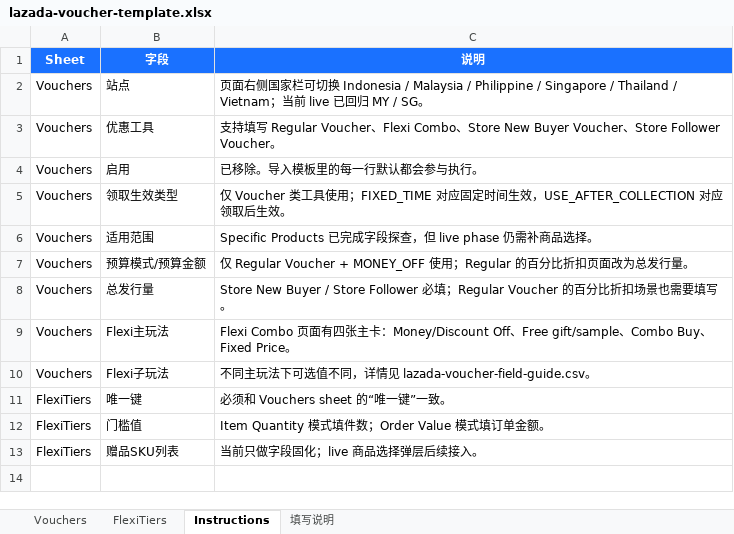
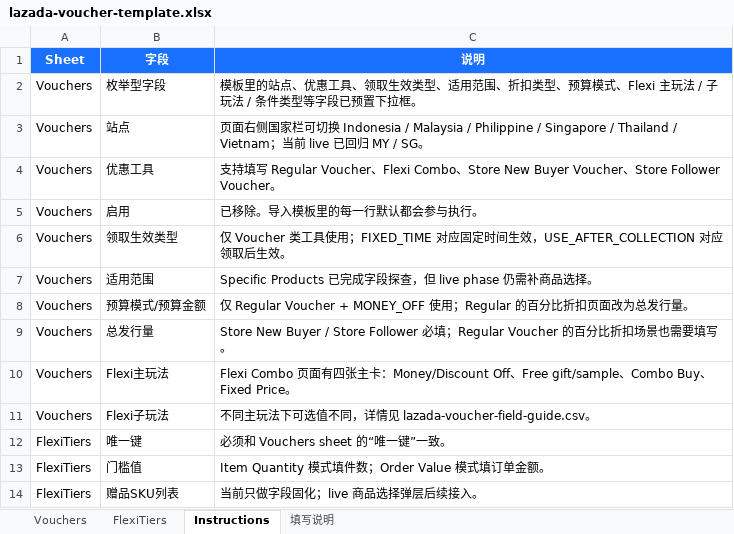
Before and after one commit to howtimeschange/crawshrimp, an Excel workbook: adapters/lazada-plus-v1/templates/lazada-voucher-template.xlsx, sheet Instructions, drawn as a sheet; values as stored, in another font and other column widths than the file's, no borders; the diff names each change by its address in the sheet, - before the commit and + after, or states it on an @@ line.

Commit message:
Add Lazada template dropdowns and tab matching

```diff
--- a/adapters/lazada-plus-v1/templates/lazada-voucher-template.xlsx (sheet Instructions)
+++ b/adapters/lazada-plus-v1/templates/lazada-voucher-template.xlsx (sheet Instructions)
+row 2: Vouchers | 枚举型字段 | 模板里的站点、优惠工具、领取生效类型、适用范围、折扣类型、预算模式、Flexi 主玩法 / 子玩法 / 条件类型等字段已预置下拉框。
```
Also changed, not shown: 4 other files.
